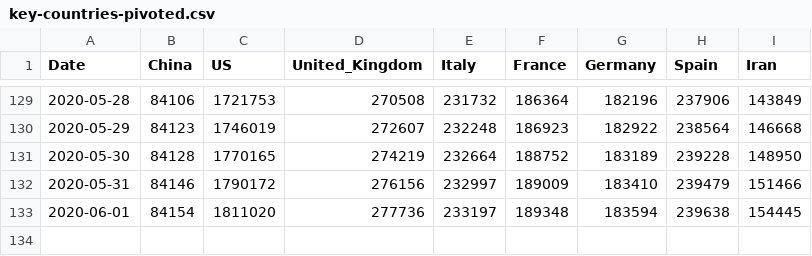
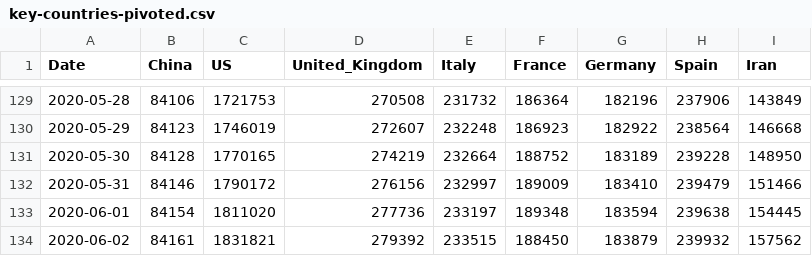
Before and after one commit to nikitasg/aws-forecast-covid19-poc, a CSV file: data/key-countries-pivoted.csv, drawn as a sheet; only a part is shown, gaps mark what is left out.

```diff
--- a/data/key-countries-pivoted.csv
+++ b/data/key-countries-pivoted.csv
@@ -133 +133,2 @@ Date,China,US,United_Kingdom,Italy,France,Germany,Spain,Iran
 2020-06-01,84154,1811020,277736,233197,189348,183594,239638,154445
+2020-06-02,84161,1831821,279392,233515,188450,183879,239932,157562
```
Also changed, not shown: data/worldwide-aggregated.csv, 3 other files.
